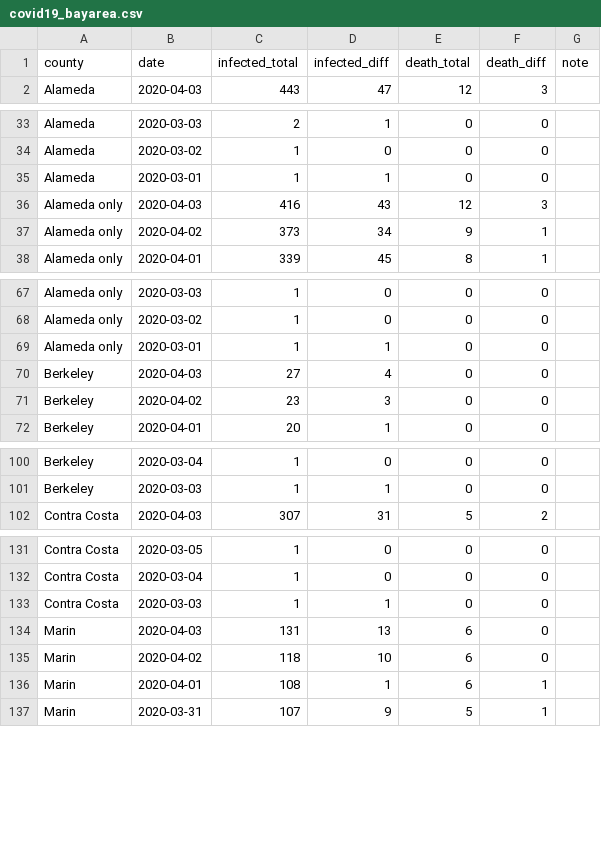
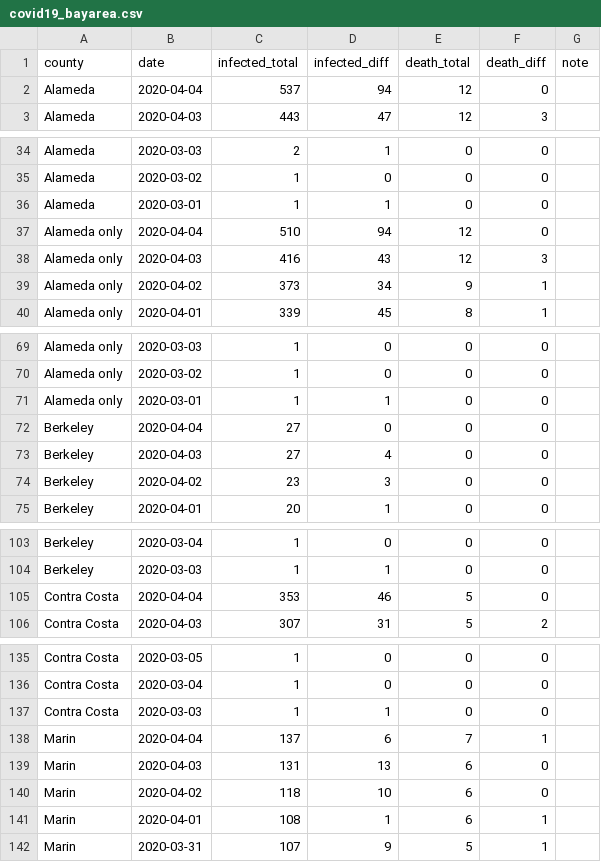
Before and after one commit to jackjlee/covid19_bayarea, a CSV file: covid19_bayarea.csv, drawn as a sheet; only a part is shown, gaps mark what is left out; the diff covers the shown part only.

Commit message:
Updated with data available on April 4

```diff
--- a/covid19_bayarea.csv
+++ b/covid19_bayarea.csv
@@ -1,2 +1,3 @@
 county,date,infected_total,infected_diff,death_total,death_diff,note
+Alameda,2020-04-04,537,94,12,0,
 Alameda,2020-04-03,443,47,12,3,
@@ -35,2 +36,3 @@ Alameda,2020-03-02,1,0,0,0,
 Alameda,2020-03-01,1,1,0,0,
+Alameda only,2020-04-04,510,94,12,0,
 Alameda only,2020-04-03,416,43,12,3,
@@ -69,2 +71,3 @@ Alameda only,2020-03-02,1,0,0,0,
 Alameda only,2020-03-01,1,1,0,0,
+Berkeley,2020-04-04,27,0,0,0,
 Berkeley,2020-04-03,27,4,0,0,
@@ -101,2 +104,3 @@ Berkeley,2020-03-04,1,0,0,0,
 Berkeley,2020-03-03,1,1,0,0,
+Contra Costa,2020-04-04,353,46,5,0,
 Contra Costa,2020-04-03,307,31,5,2,
@@ -133,2 +137,3 @@ Contra Costa,2020-03-04,1,0,0,0,
 Contra Costa,2020-03-03,1,1,0,0,
+Marin,2020-04-04,137,6,7,1,
 Marin,2020-04-03,131,13,6,0,
```
Also changed, not shown: 5 added rows and 2 edited cells elsewhere in this file, 2 other files.
